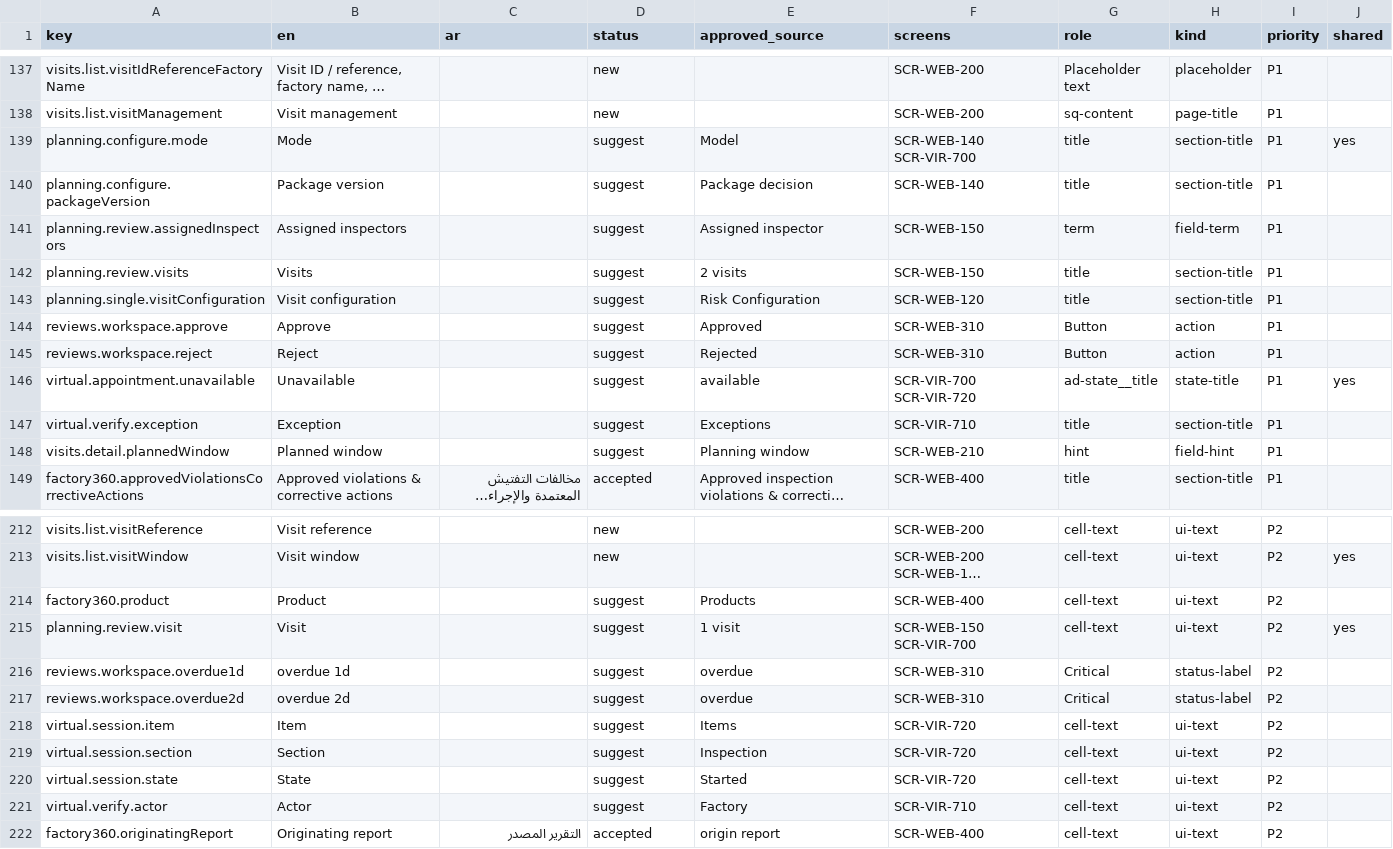
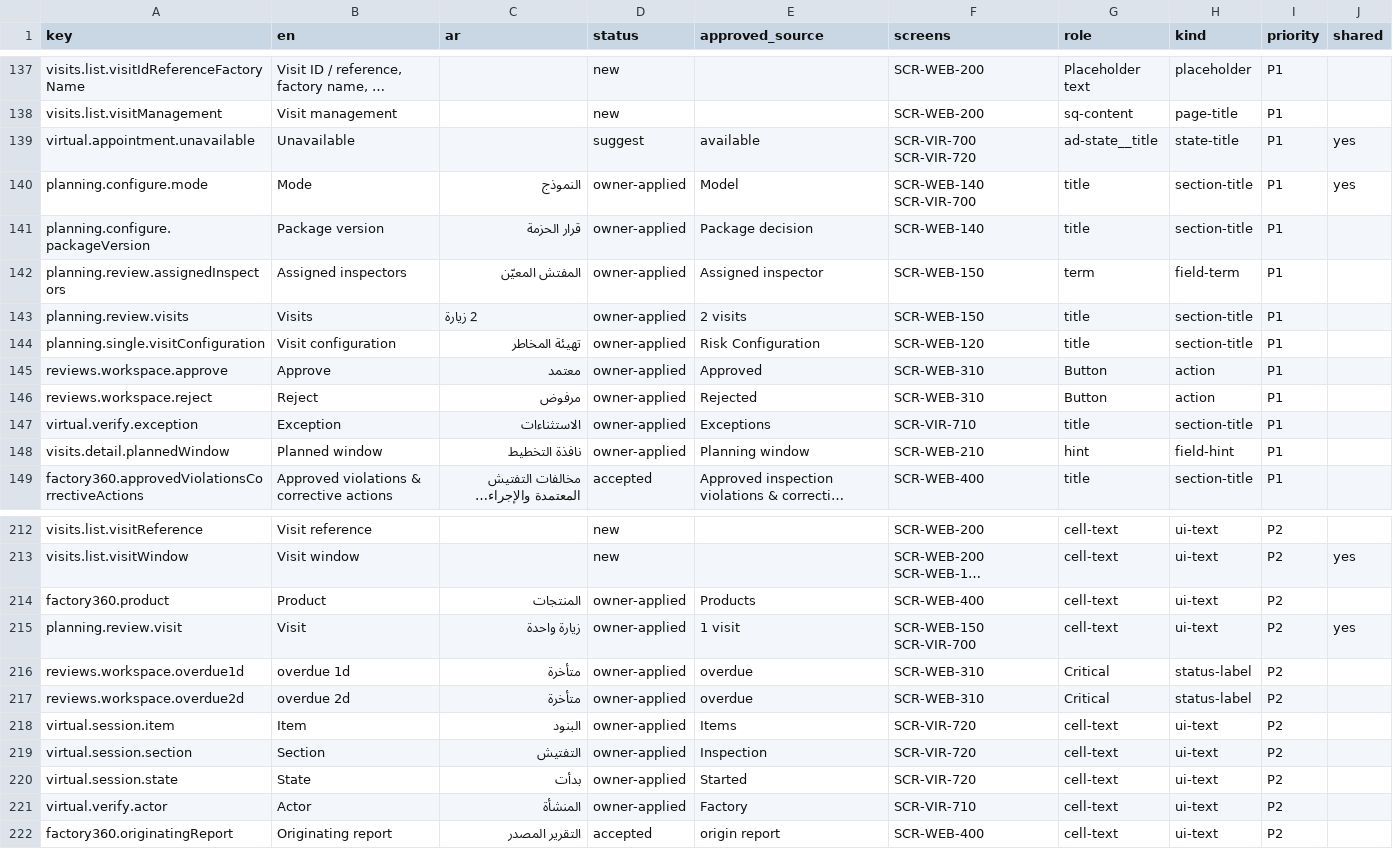
Before and after one commit to Vikram-Indla/Inspection, a CSV file: docs/design/figma/i18n/TRANSLATION-PACKET-2026-07-31.csv, drawn as a sheet; only a part is shown, gaps mark what is left out; long unchanged cells end in …; removed rows and columns are numbered as before the commit, all else as after; the diff names each change by its address in the sheet, - before the commit and + after, or states it on an @@ line.

```diff
--- a/docs/design/figma/i18n/TRANSLATION-PACKET-2026-07-31.csv
+++ b/docs/design/figma/i18n/TRANSLATION-PACKET-2026-07-31.csv
-row 139: planning.configure.mode | Mode |  | suggest | Model | SCR-WEB-140 SCR-VIR-700 | title | section-title | P1 | yes
-row 140: planning.configure.packageVersion | Package version |  | suggest | Package decision | SCR-WEB-140 | title | section-title | P1
-row 141: planning.review.assignedInspectors | Assigned inspectors |  | suggest | Assigned inspector | SCR-WEB-150 | term | field-term | P1
-row 142: planning.review.visits | Visits |  | suggest | 2 visits | SCR-WEB-150 | title | section-title | P1
-row 143: planning.single.visitConfiguration | Visit configuration |  | suggest | Risk Configuration | SCR-WEB-120 | title | section-title | P1
-row 144: reviews.workspace.approve | Approve |  | suggest | Approved | SCR-WEB-310 | Button | action | P1
-row 145: reviews.workspace.reject | Reject |  | suggest | Rejected | SCR-WEB-310 | Button | action | P1
+row 140: planning.configure.mode | Mode | النموذج | owner-applied | Model | SCR-WEB-140 SCR-VIR-700 | title | section-title | P1 | yes
+row 141: planning.configure.packageVersion | Package version | قرار الحزمة | owner-applied | Package decision | SCR-WEB-140 | title | section-title | P1
+row 142: planning.review.assignedInspectors | Assigned inspectors | المفتش المعيّن | owner-applied | Assigned inspector | SCR-WEB-150 | term | field-term | P1
+row 143: planning.review.visits | Visits | 2 زيارة | owner-applied | 2 visits | SCR-WEB-150 | title | section-title | P1
+row 144: planning.single.visitConfiguration | Visit configuration | تهيئة المخاطر | owner-applied | Risk Configuration | SCR-WEB-120 | title | section-title | P1
+row 145: reviews.workspace.approve | Approve | معتمد | owner-applied | Approved | SCR-WEB-310 | Button | action | P1
+row 146: reviews.workspace.reject | Reject | مرفوض | owner-applied | Rejected | SCR-WEB-310 | Button | action | P1
-C147 (ar): (empty)
+C147 (ar): الاستثناءات
-D147:D148 (status): suggest
+D147:D148 (status): owner-applied
-C148 (ar): (empty)
+C148 (ar): نافذة التخطيط
-C214 (ar): (empty)
+C214 (ar): المنتجات
-D214:D221 (status): suggest
+D214:D221 (status): owner-applied
-C215 (ar): (empty)
+C215 (ar): زيارة واحدة
-C216:C217 (ar): (empty)
+C216:C217 (ar): متأخرة
-C218 (ar): (empty)
+C218 (ar): البنود
-C219 (ar): (empty)
+C219 (ar): التفتيش
-C220 (ar): (empty)
+C220 (ar): بدأت
-C221 (ar): (empty)
+C221 (ar): المنشأة
```
Also changed, not shown: 3 other files.
